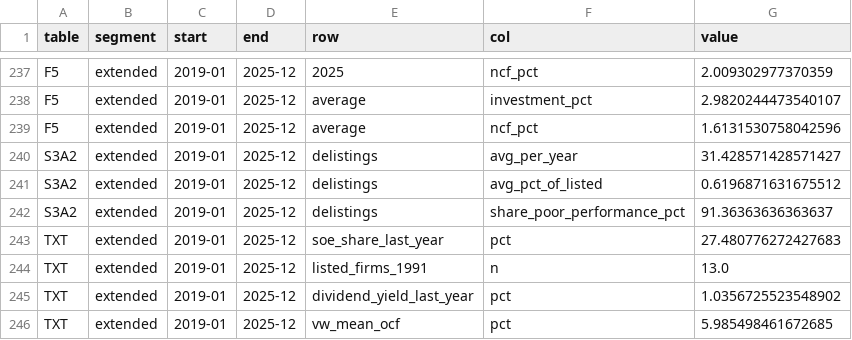
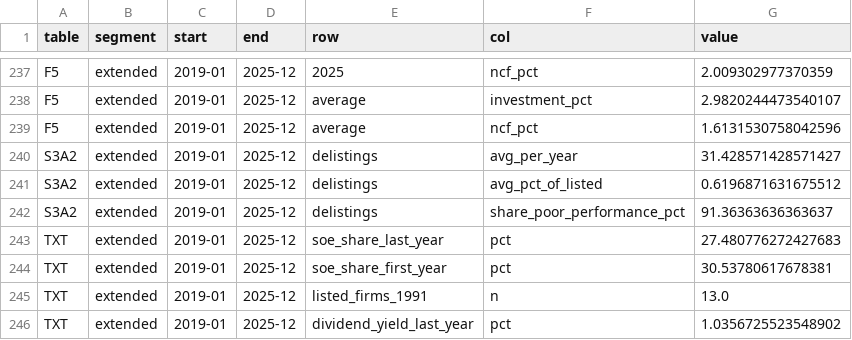
Before and after one commit to cchck/stock-exploration, a CSV file: results/allen/extended_tables.csv, drawn as a sheet; only a part is shown, gaps mark what is left out; the shorter side is filled out with more unchanged rows.

```diff
--- a/results/allen/extended_tables.csv
+++ b/results/allen/extended_tables.csv
@@ -243,2 +243,3 @@ S3A2,extended,2019-01,2025-12,delistings,share_poor_performance_pct,91.363636363
 TXT,extended,2019-01,2025-12,soe_share_last_year,pct,27.480776272427683
+TXT,extended,2019-01,2025-12,soe_share_first_year,pct,30.53780617678381
 TXT,extended,2019-01,2025-12,listed_firms_1991,n,13.0
```
Also changed, not shown: results/allen/full_tables.csv, results/allen/original_tables.csv, 8 other files.
